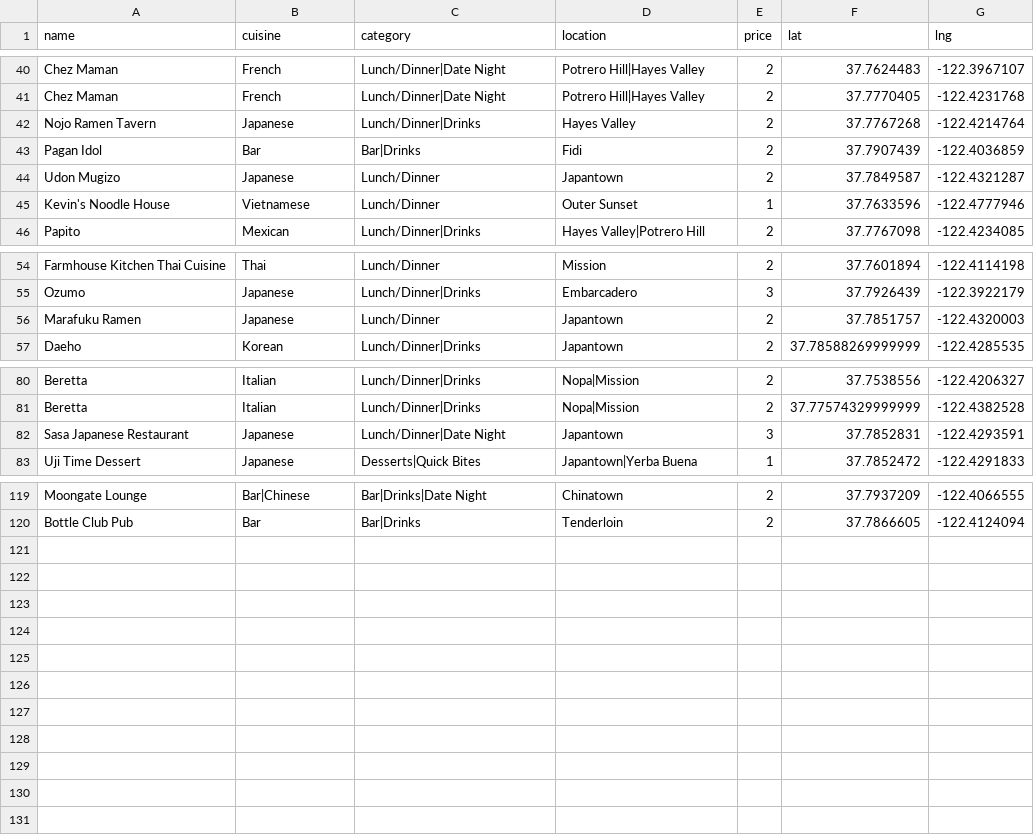
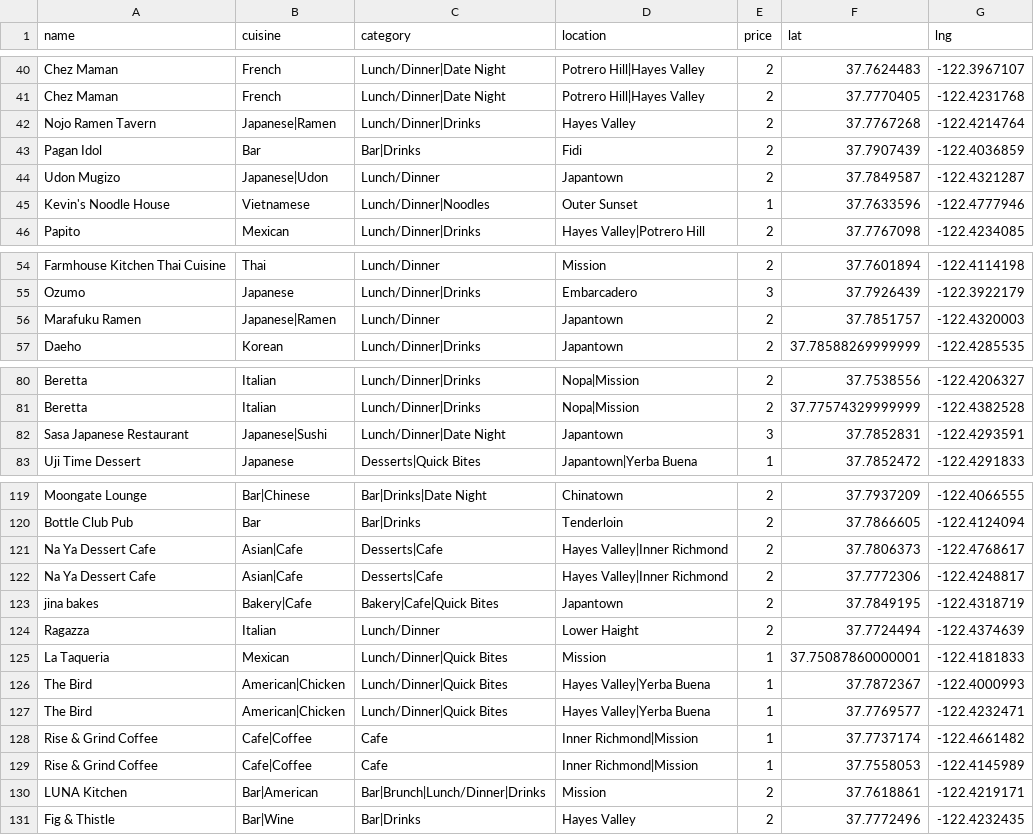
Before and after one commit to clawang/bon-viveur, a CSV file: static/media/sfRestaurants.c405c163.csv (was static/media/sfRestaurants.524192e9.csv), drawn as a sheet; only a part is shown, gaps mark what is left out; the diff covers the shown part only.

```diff
--- a/static/media/sfRestaurants.524192e9.csv
+++ b/static/media/sfRestaurants.c405c163.csv
@@ -41,6 +41,6 @@ Chez Maman,French,Lunch/Dinner|Date Night,Potrero Hill|Hayes Valley,2,37.7624483
 Chez Maman,French,Lunch/Dinner|Date Night,Potrero Hill|Hayes Valley,2,37.7770405,-122.4231768
-Nojo Ramen Tavern,Japanese,Lunch/Dinner|Drinks,Hayes Valley,2,37.7767268,-122.4214764
+Nojo Ramen Tavern,Japanese|Ramen,Lunch/Dinner|Drinks,Hayes Valley,2,37.7767268,-122.4214764
 Pagan Idol,Bar,Bar|Drinks,Fidi,2,37.7907439,-122.4036859
-Udon Mugizo,Japanese,Lunch/Dinner,Japantown,2,37.7849587,-122.4321287
-Kevin's Noodle House,Vietnamese,Lunch/Dinner,Outer Sunset,1,37.7633596,-122.4777946
+Udon Mugizo,Japanese|Udon,Lunch/Dinner,Japantown,2,37.7849587,-122.4321287
+Kevin's Noodle House,Vietnamese,Lunch/Dinner|Noodles,Outer Sunset,1,37.7633596,-122.4777946
 Papito,Mexican,Lunch/Dinner|Drinks,Hayes Valley|Potrero Hill,2,37.7767098,-122.4234085
@@ -55,3 +55,3 @@ Farmhouse Kitchen Thai Cuisine,Thai,Lunch/Dinner,Mission,2,37.7601894,-122.41141
 Ozumo,Japanese,Lunch/Dinner|Drinks,Embarcadero,3,37.7926439,-122.3922179
-Marafuku Ramen,Japanese,Lunch/Dinner,Japantown,2,37.7851757,-122.4320003
+Marafuku Ramen,Japanese|Ramen,Lunch/Dinner,Japantown,2,37.7851757,-122.4320003
 Daeho,Korean,Lunch/Dinner|Drinks,Japantown,2,37.78588269999999,-122.4285535
@@ -81,3 +81,3 @@ Beretta,Italian,Lunch/Dinner|Drinks,Nopa|Mission,2,37.7538556,-122.4206327
 Beretta,Italian,Lunch/Dinner|Drinks,Nopa|Mission,2,37.77574329999999,-122.4382528
-Sasa Japanese Restaurant,Japanese,Lunch/Dinner|Date Night,Japantown,3,37.7852831,-122.4293591
+Sasa Japanese Restaurant,Japanese|Sushi,Lunch/Dinner|Date Night,Japantown,3,37.7852831,-122.4293591
 Uji Time Dessert,Japanese,Desserts|Quick Bites,Japantown|Yerba Buena,1,37.7852472,-122.4291833
@@ -120 +120,12 @@ Moongate Lounge,Bar|Chinese,Bar|Drinks|Date Night,Chinatown,2,37.7937209,-122.40
 Bottle Club Pub,Bar,Bar|Drinks,Tenderloin,2,37.7866605,-122.4124094
+Na Ya Dessert Cafe,Asian|Cafe,Desserts|Cafe,Hayes Valley|Inner Richmond,2,37.7806373,-122.4768617
+Na Ya Dessert Cafe,Asian|Cafe,Desserts|Cafe,Hayes Valley|Inner Richmond,2,37.7772306,-122.4248817
+jina bakes,Bakery|Cafe,Bakery|Cafe|Quick Bites,Japantown,2,37.7849195,-122.4318719
+Ragazza,Italian,Lunch/Dinner,Lower Haight,2,37.7724494,-122.4374639
+La Taqueria,Mexican,Lunch/Dinner|Quick Bites,Mission,1,37.75087860000001,-122.4181833
+The Bird,American|Chicken,Lunch/Dinner|Quick Bites,Hayes Valley|Yerba Buena,1,37.7872367,-122.4000993
+The Bird,American|Chicken,Lunch/Dinner|Quick Bites,Hayes Valley|Yerba Buena,1,37.7769577,-122.4232471
+Rise & Grind Coffee,Cafe|Coffee,Cafe,Inner Richmond|Mission,1,37.7737174,-122.4661482
+Rise & Grind Coffee,Cafe|Coffee,Cafe,Inner Richmond|Mission,1,37.7558053,-122.4145989
+LUNA Kitchen,Bar|American,Bar|Brunch|Lunch/Dinner|Drinks,Mission,2,37.7618861,-122.4219171
+Fig & Thistle,Bar|Wine,Bar|Drinks,Hayes Valley,2,37.7772496,-122.4232435
```
Also changed, not shown: 2 edited cells elsewhere in this file, static/media/Restaurants.1c0216ea.csv, 25 other files.
